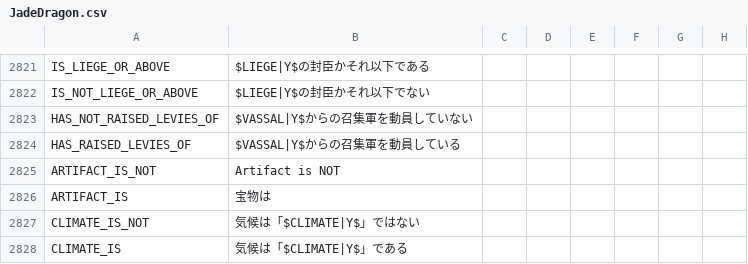
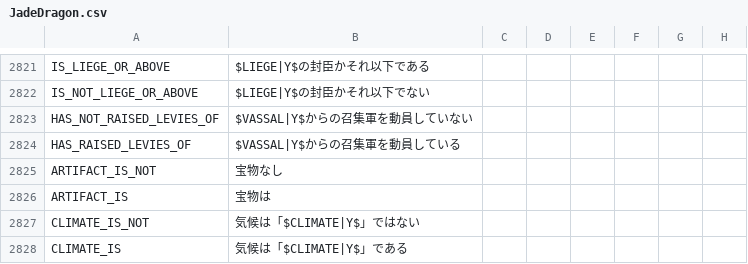
Before and after one commit to matanki-saito/CK2JPModAppendixI, a CSV file: source/localisation/JadeDragon.csv, drawn as a sheet; only a part is shown, gaps mark what is left out; the diff names each change by its address in the sheet, - before the commit and + after, or states it on an @@ line.

```diff
--- a/source/localisation/JadeDragon.csv
+++ b/source/localisation/JadeDragon.csv
-B2825: Artifact is NOT
+B2825: 宝物なし
```
Also changed, not shown: source/localisation/MonksAndMystics.csv, source/localisation/RedKing.csv, 4 other files.
